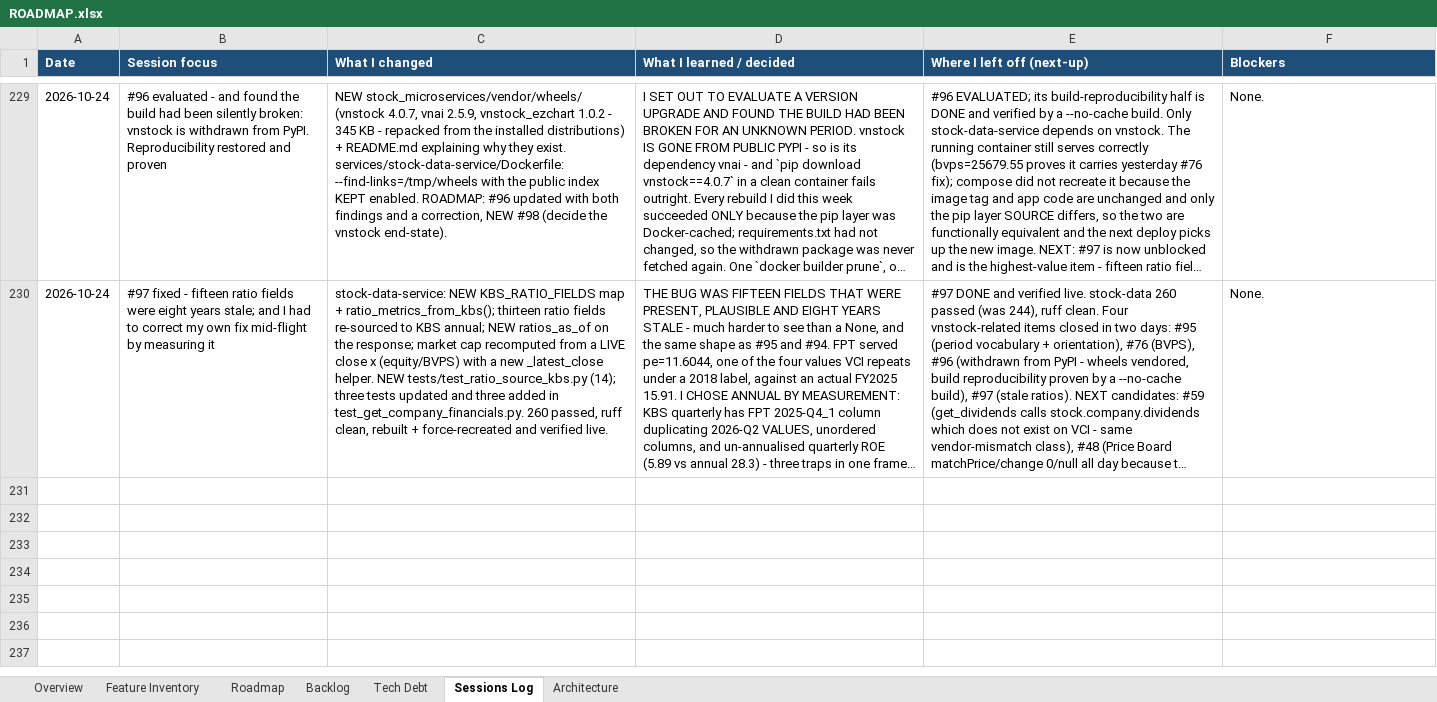
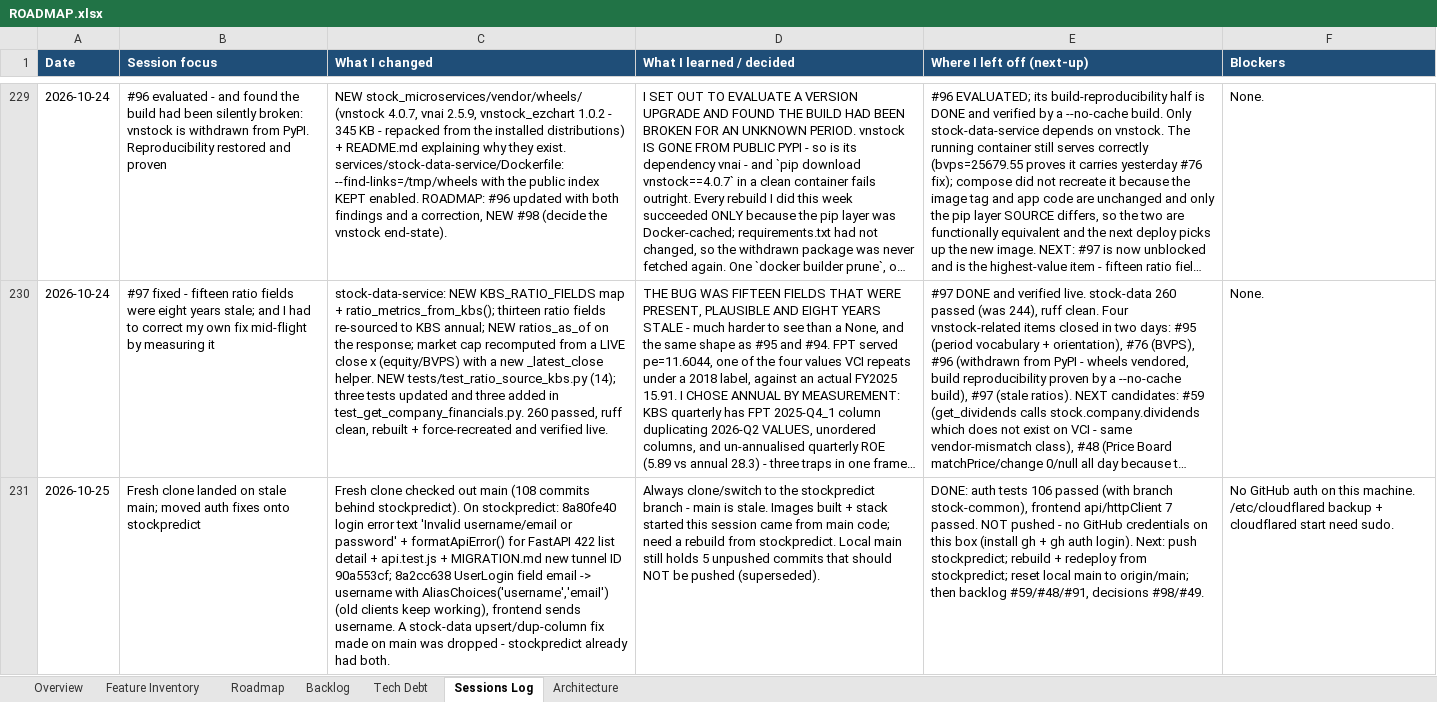
Before and after one commit to Tuanph1970/all_projects, an Excel workbook: stockpredict/ROADMAP.xlsx, sheet Sessions Log, drawn as a sheet; only a part is shown, gaps mark what is left out; long unchanged cells end in …; values as stored, in another font and other column widths than the file's, no borders; the diff names each change by its address in the sheet, - before the commit and + after, or states it on an @@ line.

```diff
--- a/stockpredict/ROADMAP.xlsx (sheet Sessions Log)
+++ b/stockpredict/ROADMAP.xlsx (sheet Sessions Log)
+row 231: 2026-10-25 | Fresh clone landed on stale main; moved auth fixes onto stockpredict | Fresh clone checked out main (108 commits behind stockpredict). On stockpredict: 8a80fe40 login error text 'Invalid username/email or password' + formatApiError() for FastAPI 422 list detail + api.test.js + MIGRATION.md new tunnel ID 90a553cf; 8a2cc638 UserLogin field email -> username with AliasChoices('username','email') (old clients keep working), frontend sends username. A stock-data upsert/dup-column fix made on main was dropped - stockpredict already had both. | Always clone/switch to the stockpredict branch - main is stale. Images built + stack started this session came from main code; need a rebuild from stockpredict. Local main still holds 5 unpushed commits that should NOT be pushed (superseded). | DONE: auth tests 106 passed (with branch stock-common), frontend api/httpClient 7 passed. NOT pushed - no GitHub credentials on this box (install gh + gh auth login). Next: push stockpredict; rebuild + redeploy from stockpredict; reset local main to origin/main; then backlog #59/#48/#91, decisions #98/#49. | No GitHub auth on this machine. /etc/cloudflared backup + cloudflared start need sudo.
```
